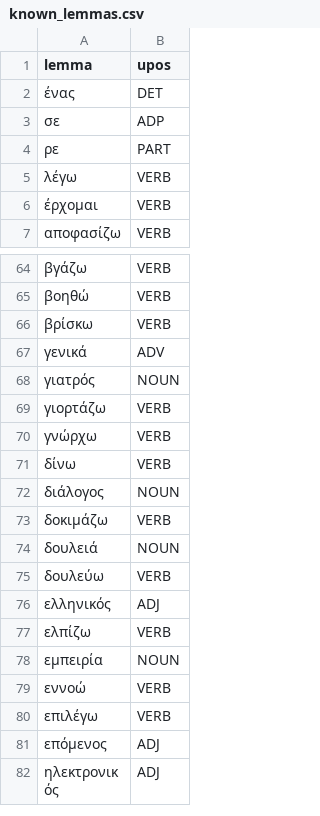
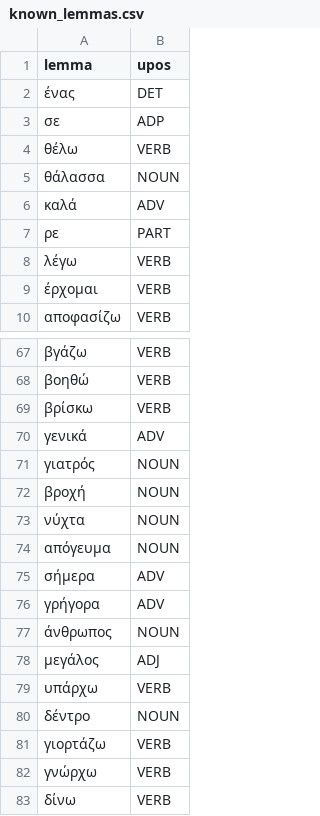
Before and after one commit to peteraflores/LanguageAppPrototype, a CSV file: known_lemmas.csv, drawn as a sheet; only a part is shown, gaps mark what is left out; the shorter side is filled out with more unchanged rows; the diff names each change by its address in the sheet, - before the commit and + after, or states it on an @@ line.

```diff
--- a/known_lemmas.csv
+++ b/known_lemmas.csv
+row 4: θέλω | VERB
+row 5: θάλασσα | NOUN
+row 6: καλά | ADV
+row 72: βροχή | NOUN
+row 73: νύχτα | NOUN
+row 74: απόγευμα | NOUN
+row 75: σήμερα | ADV
+row 76: γρήγορα | ADV
+row 77: άνθρωπος | NOUN
+row 78: μεγάλος | ADJ
+row 79: υπάρχω | VERB
+row 80: δέντρο | NOUN
```
Also changed, not shown: surface_lemma_lexicon.csv.
